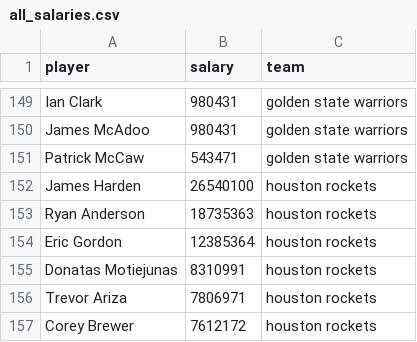
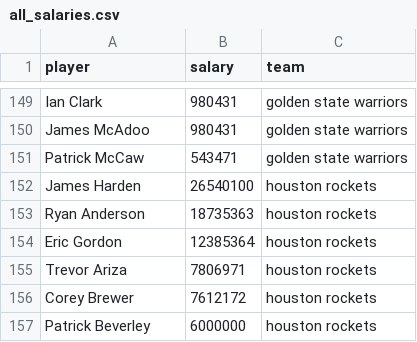
Before and after one commit to ryanvmenezes/cutthecheck, a CSV file: rosters/management/commands/all_salaries.csv, drawn as a sheet; only a part is shown, gaps mark what is left out; the shorter side is filled out with more unchanged rows; the diff names each change by its address in the sheet, - before the commit and + after, or states it on an @@ line.

```diff
--- a/rosters/management/commands/all_salaries.csv
+++ b/rosters/management/commands/all_salaries.csv
-row 155: Donatas Motiejunas | 8310991 | houston rockets
```
Also changed, not shown: 1 other file.
